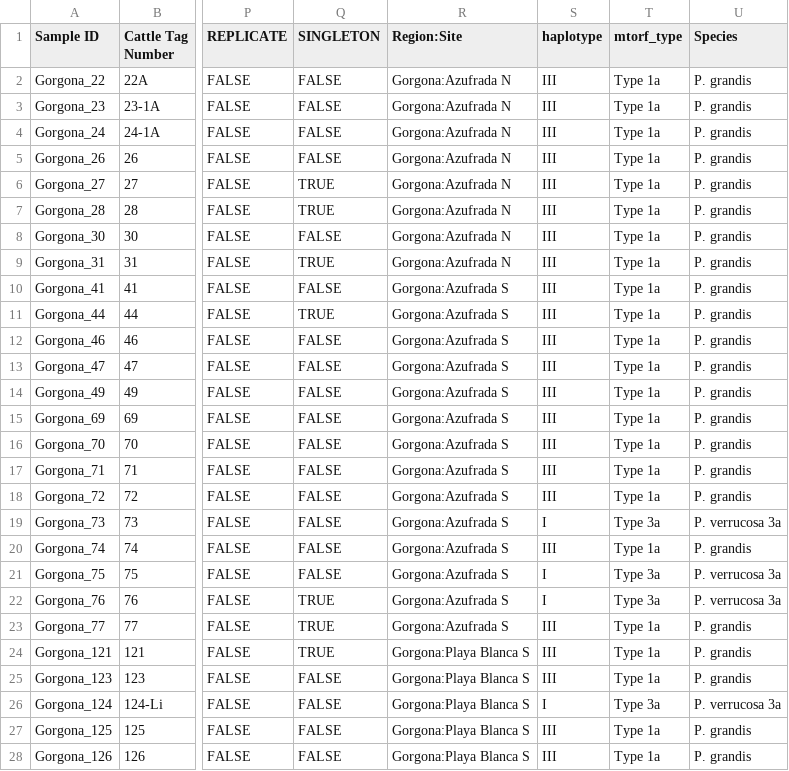
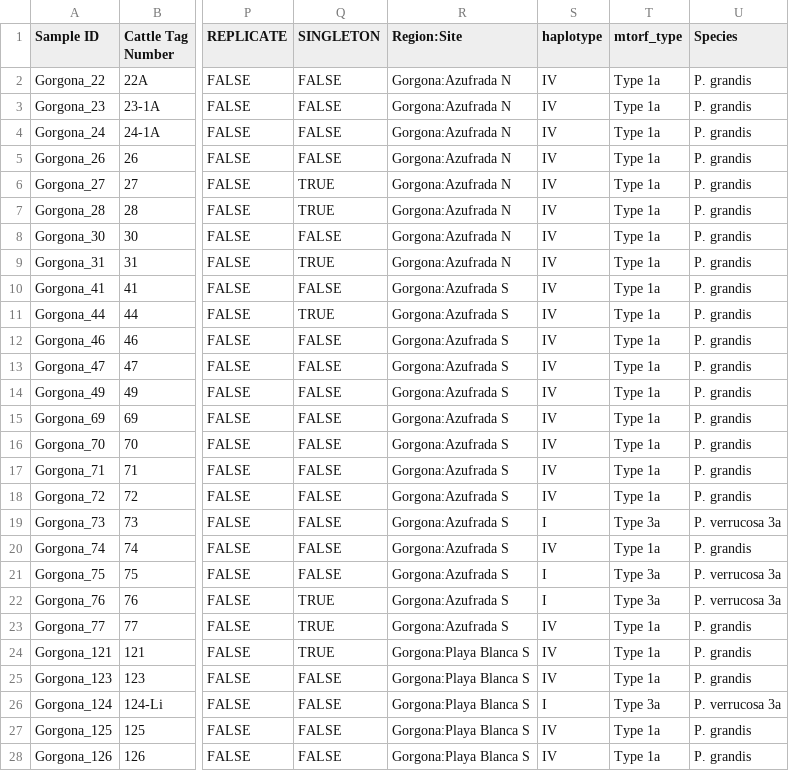
Before and after one commit to michaeltconnelly/etp_pocillopora_gskim, a CSV file: data/pocillopora_samples_r2_metadata.csv, drawn as a sheet; only a part is shown, gaps mark what is left out; the diff covers the shown part only; the diff names each change by its address in the sheet, - before the commit and + after, or states it on an @@ line.

Commit message:
updates for bwa alignment comps, new metadata

```diff
--- a/data/pocillopora_samples_r2_metadata.csv
+++ b/data/pocillopora_samples_r2_metadata.csv
-S2:S18 (haplotype): III
+S2:S18 (haplotype): IV
-S20 (haplotype): III
+S20 (haplotype): IV
-S23:S25 (haplotype): III
+S23:S25 (haplotype): IV
-S27:S28 (haplotype): III
+S27:S28 (haplotype): IV
```
Also changed, not shown: 177 edited cells elsewhere in this file, data/pocillopora_samples_r1_metadata.csv, 4 other files.
